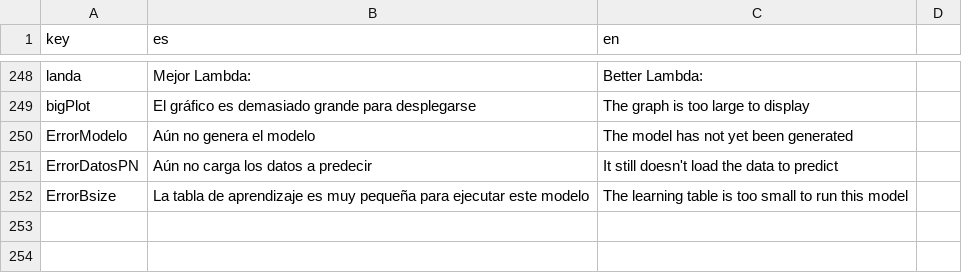
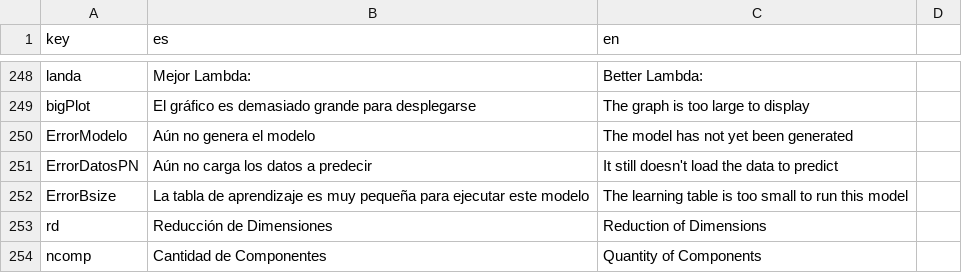
Before and after one commit to PROMiDAT/regressoR, a CSV file: inst/application/www/diccionario.csv, drawn as a sheet; only a part is shown, gaps mark what is left out; the diff names each change by its address in the sheet, - before the commit and + after, or states it on an @@ line.

```diff
--- a/inst/application/www/diccionario.csv
+++ b/inst/application/www/diccionario.csv
+row 253: rd | Reducción de Dimensiones | Reduction of Dimensions
+row 254: ncomp | Cantidad de Componentes | Quantity of Components
```
Also changed, not shown: 4 other files.
